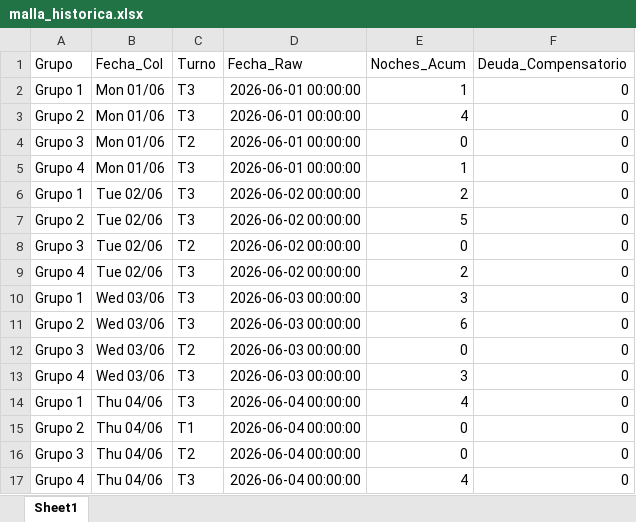
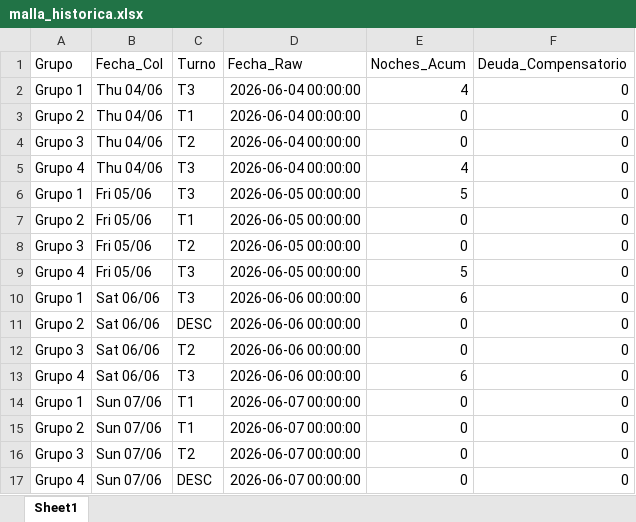
Before and after one commit to RichGuep/MovilGo, an Excel workbook: malla_historica.xlsx, sheet Sheet1, drawn as a sheet; only a part is shown; the shorter side is filled out with more unchanged rows; values as stored, in another font and other column widths than the file's, no borders; removed rows and columns are numbered as before the commit, all else as after; the diff covers the shown part only; the diff names each change by its address in the sheet, - before the commit and + after, or states it on an @@ line.

```diff
--- a/malla_historica.xlsx (sheet Sheet1)
+++ b/malla_historica.xlsx (sheet Sheet1)
-row 2: Grupo 1 | Mon 01/06 | T3 | 2026-06-01 00:00:00 | 1 | 0
-row 3: Grupo 2 | Mon 01/06 | T3 | 2026-06-01 00:00:00 | 4 | 0
@@ row 4 moved to row 464: Grupo 3 @@
-row 5: Grupo 4 | Mon 01/06 | T3 | 2026-06-01 00:00:00 | 1 | 0
-row 6: Grupo 1 | Tue 02/06 | T3 | 2026-06-02 00:00:00 | 2 | 0
-row 7: Grupo 2 | Tue 02/06 | T3 | 2026-06-02 00:00:00 | 5 | 0
@@ row 8 moved to row 468: Grupo 3 @@
-row 9: Grupo 4 | Tue 02/06 | T3 | 2026-06-02 00:00:00 | 2 | 0
-row 10: Grupo 1 | Wed 03/06 | T3 | 2026-06-03 00:00:00 | 3 | 0
-row 11: Grupo 2 | Wed 03/06 | T3 | 2026-06-03 00:00:00 | 6 | 0
@@ row 12 moved to row 472: Grupo 3 @@
-row 13: Grupo 4 | Wed 03/06 | T3 | 2026-06-03 00:00:00 | 3 | 0
```
Also changed, not shown: 113 added rows elsewhere in this sheet.
